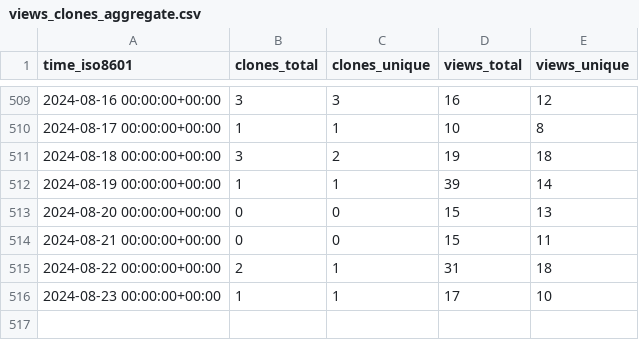
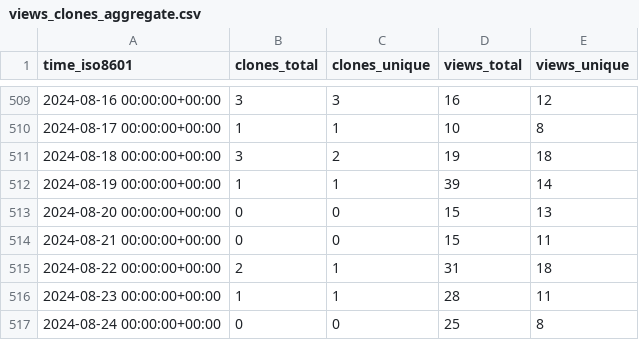
Before and after one commit to Pythagora-io/pythagora, a CSV file: Pythagora-io/pythagora/ghrs-data/views_clones_aggregate.csv, drawn as a sheet; only a part is shown, gaps mark what is left out.

```diff
--- a/Pythagora-io/pythagora/ghrs-data/views_clones_aggregate.csv
+++ b/Pythagora-io/pythagora/ghrs-data/views_clones_aggregate.csv
@@ -515,2 +515,3 @@ time_iso8601,clones_total,clones_unique,views_total,views_unique
 2024-08-22 00:00:00+00:00,2,1,31,18
-2024-08-23 00:00:00+00:00,1,1,17,10
+2024-08-23 00:00:00+00:00,1,1,28,11
+2024-08-24 00:00:00+00:00,0,0,25,8
```
Also changed, not shown: 1 other file.
